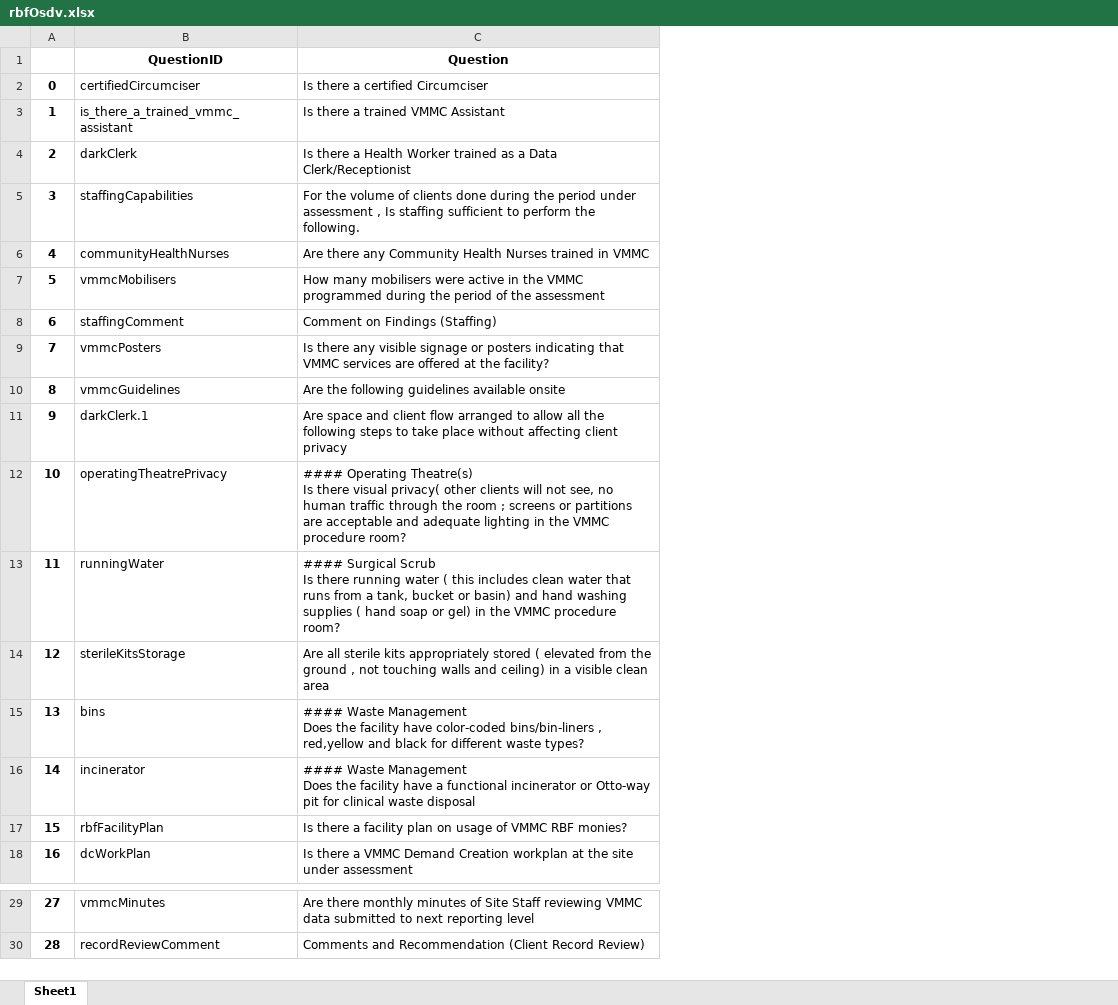
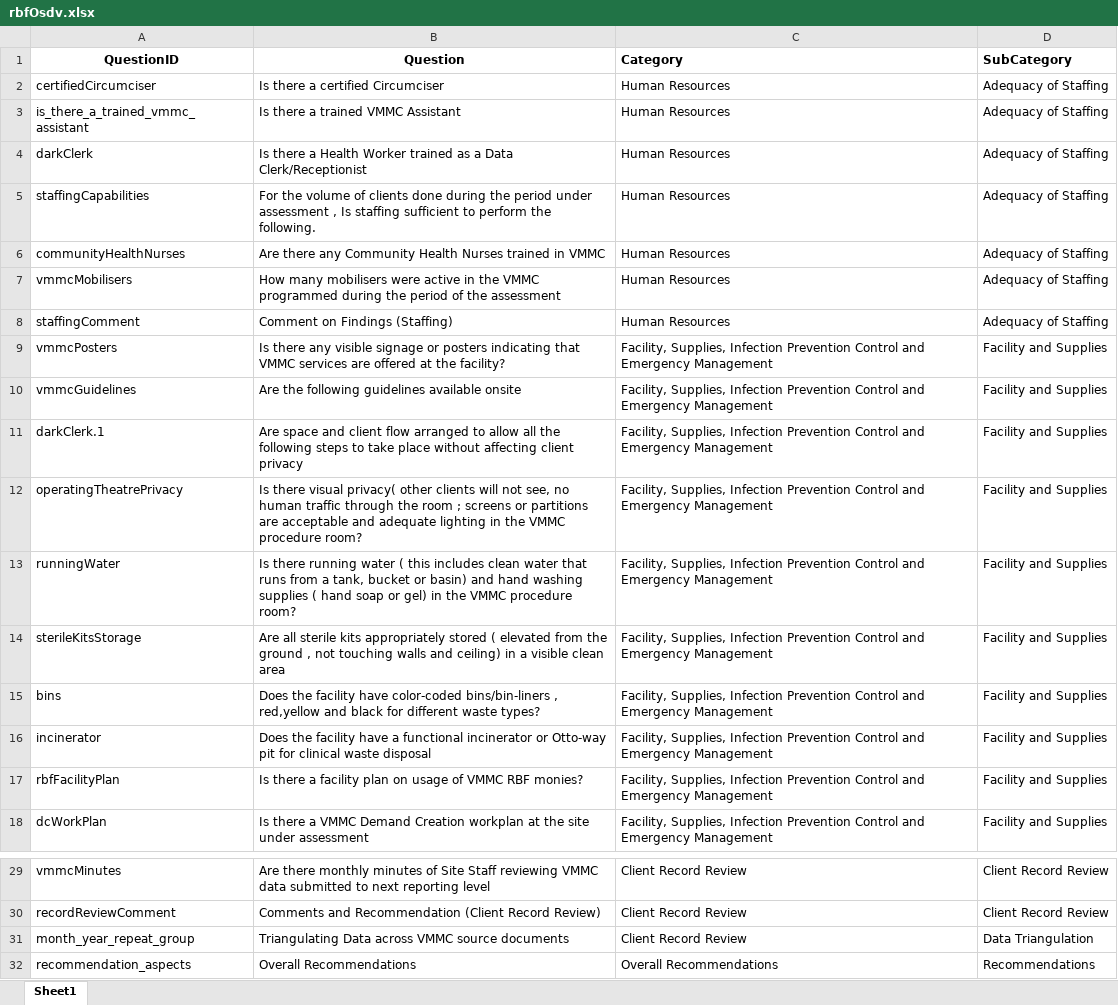
Before and after one commit to ashleymutenha/zazic-iqa, an Excel workbook: rbfOsdv.xlsx, sheet Sheet1, drawn as a sheet; only a part is shown, gaps mark what is left out; values as stored, in another font and other column widths than the file's, no borders; removed rows and columns are numbered as before the commit, all else as after; ↵ is a line break in a cell; the diff names each change by its address in the sheet, - before the commit and + after, or states it on an @@ line.

```diff
--- a/rbfOsdv.xlsx (sheet Sheet1)
+++ b/rbfOsdv.xlsx (sheet Sheet1)
-column A, rows 2-18: 0 | 1 | 2 | 3 | 4 | 5 | 6 | 7 | 8 | 9 | 10 | 11 | 12 | 13 | 14 | 15 | 16; rows 29-30: 27 | 28
+column C (Category), rows 2-18: Human Resources | Human Resources | Human Resources | Human Resources | Human Resources | Human Resources | Human Resources | Facility, Supplies, Infection Prevention Control and Emergency Management | Facility, Supplies, Infection Prevention Control and Emergency Management | Facility, Supplies, Infection Prevention Control and Emergency Management | Facility, Supplies, Infection Prevention Control and Emergency Management | Facility, Supplies, Infection Prevention Control and Emergency Management | Facility, Supplies, Infection Prevention Control and Emergency Management | Facility, Supplies, Infection Prevention Control and Emergency Management | Facility, Supplies, Infection Prevention Control and Emergency Management | Facility, Supplies, Infection Prevention Control and Emergency Management | Facility, Supplies, Infection Prevention Control and Emergency Management; rows 29-30: Client Record Review | Client Record Review
+column D (SubCategory), rows 2-18: Adequacy of Staffing | Adequacy of Staffing | Adequacy of Staffing | Adequacy of Staffing | Adequacy of Staffing | Adequacy of Staffing | Adequacy of Staffing | Facility and Supplies | Facility and Supplies | Facility and Supplies | Facility and Supplies | Facility and Supplies | Facility and Supplies | Facility and Supplies | Facility and Supplies | Facility and Supplies | Facility and Supplies; rows 29-30: Client Record Review | Client Record Review
-B12 (Question): #### Operating Theatre(s) ↵ Is there…
+B12 (Question): Is there…
-B13 (Question): #### Surgical Scrub ↵ Is there…
+B13 (Question): Is there…
-B15 (Question): #### Waste Management ↵ Does the…
+B15 (Question): Does the…
-B16 (Question): #### Waste Management ↵ Does the…
+B16 (Question): Does the…
+row 31: month_year_repeat_group | Triangulating Data across VMMC source documents | Client Record Review | Data Triangulation
+row 32: recommendation_aspects | Overall Recommendations | Overall Recommendations | Recommendations
```
Also changed, not shown: data.xlsx, data1.xlsx, 7 other files.
